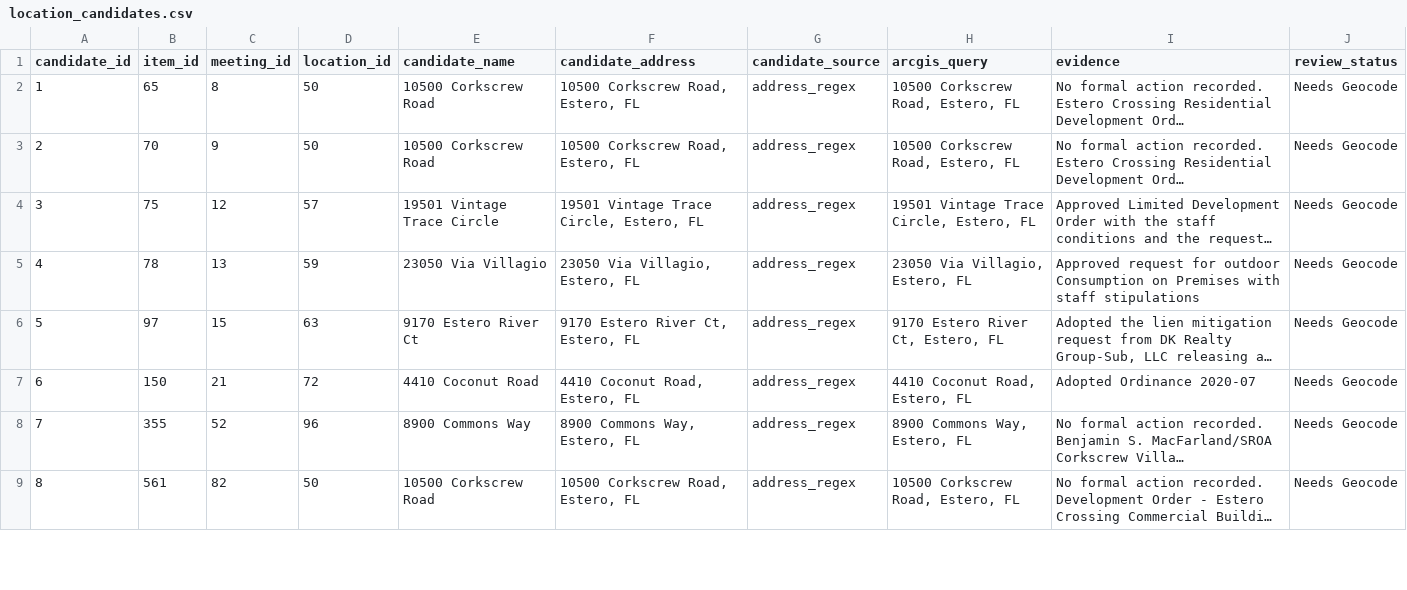
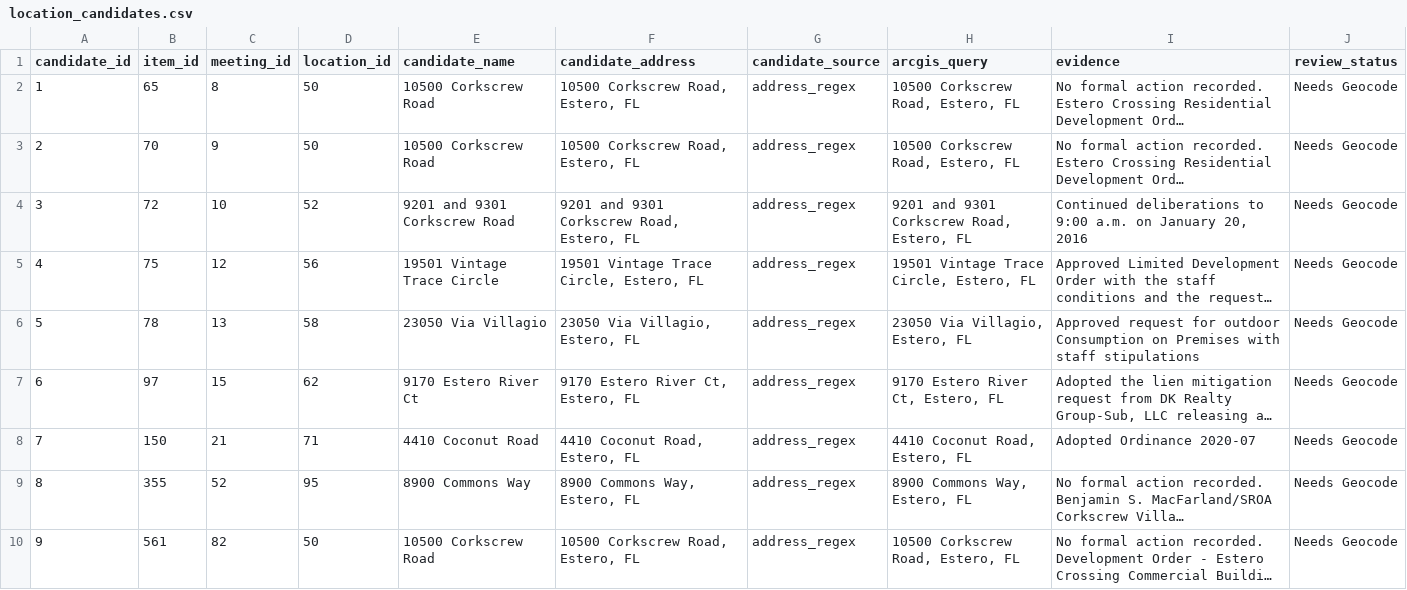
Before and after one commit to krocks9903/rag-arcgis-chatbot, a CSV file: backend/data/silver/review/location_candidates.csv, drawn as a sheet; only a part is shown; long unchanged cells end in …; addresses are those after the commit; the diff covers the shown part only; the diff names each change by its address in the sheet, - before the commit and + after, or states it on an @@ line.

```diff
--- a/backend/data/silver/review/location_candidates.csv
+++ b/backend/data/silver/review/location_candidates.csv
+row 4: 3 | 72 | 10 | 52 | 9201 and 9301 Corkscrew Road | 9201 and 9301 Corkscrew Road, Estero, FL | address_regex | 9201 and 9301 Corkscrew Road, Estero, FL | Continued deliberations to 9:00 a.m. on January 20, 2016 | Needs Geocode
@@ column A (candidate_id) renumbered from row 5 down @@
-D5 (location_id): 57
+D5 (location_id): 56
-D6 (location_id): 59
+D6 (location_id): 58
-D7 (location_id): 63
+D7 (location_id): 62
-D8 (location_id): 72
+D8 (location_id): 71
-D9 (location_id): 96
+D9 (location_id): 95
```
Also changed, not shown: 29 edited cells elsewhere in this file, backend/data/gold/arcgis/layers/commercial_mixed_use_development.csv, backend/data/silver/core/legacy_locations.csv, 5 other files.
